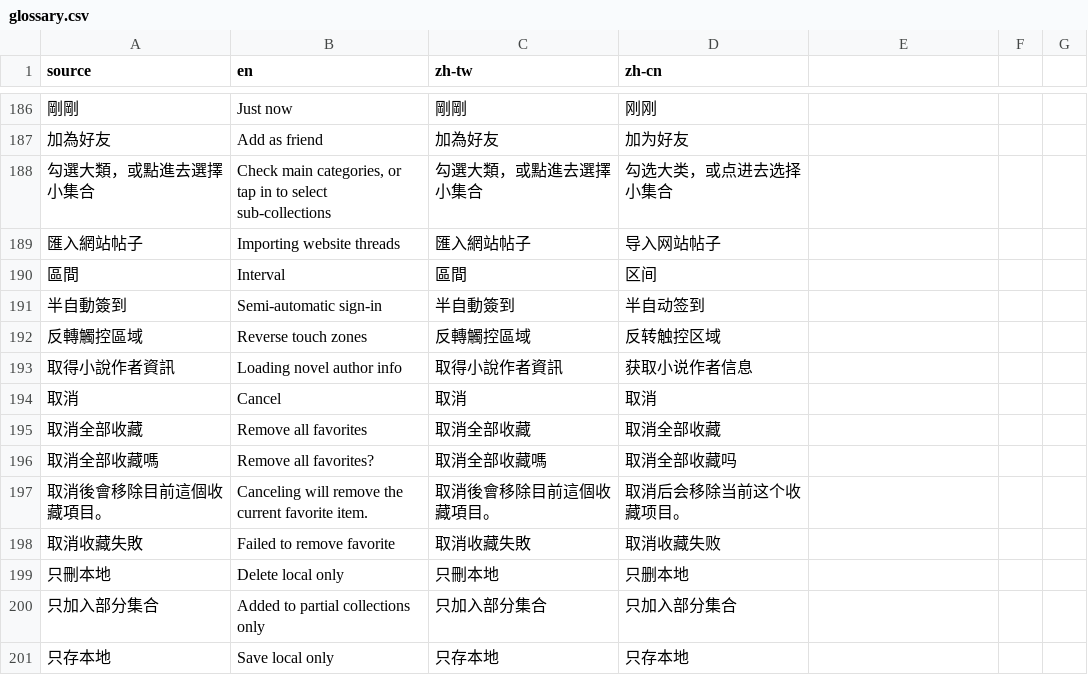
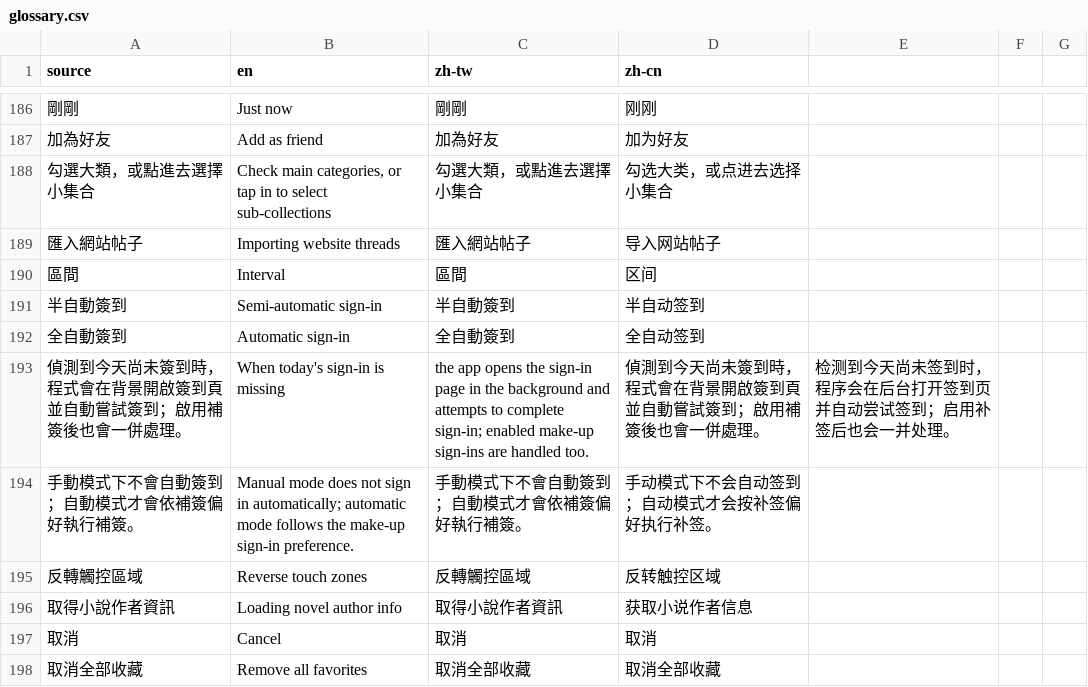
Before and after one commit to lmc2007/yamibo-app, a CSV file: i18n/glossary.csv, drawn as a sheet; only a part is shown, gaps mark what is left out; the shorter side is filled out with more unchanged rows; the diff names each change by its address in the sheet, - before the commit and + after, or states it on an @@ line.

Commit message:
feat: automate daily sign-in in background

```diff
--- a/i18n/glossary.csv
+++ b/i18n/glossary.csv
+row 192: 全自動簽到 | Automatic sign-in | 全自動簽到 | 全自动签到
+row 193: 偵測到今天尚未簽到時，程式會在背景開啟簽到頁並自動嘗試簽到；啟用補簽後也會一併處理。 | When today's sign-in is missing | the app opens the sign-in page in the background and attempts to complete sign-in; enabled make-up sign-ins are handled too. | 偵測到今天尚未簽到時，程式會在背景開啟簽到頁並自動嘗試簽到；啟用補簽後也會一併處理。 | 检测到今天尚未签到时，程序会在后台打开签到页并自动尝试签到；启用补签后也会一并处理。
+row 194: 手動模式下不會自動簽到；自動模式才會依補簽偏好執行補簽。 | Manual mode does not sign in automatically; automatic mode follows the make-up sign-in preference. | 手動模式下不會自動簽到；自動模式才會依補簽偏好執行補簽。 | 手动模式下不会自动签到；自动模式才会按补签偏好执行补签。
```
Also changed, not shown: 16 other files.
